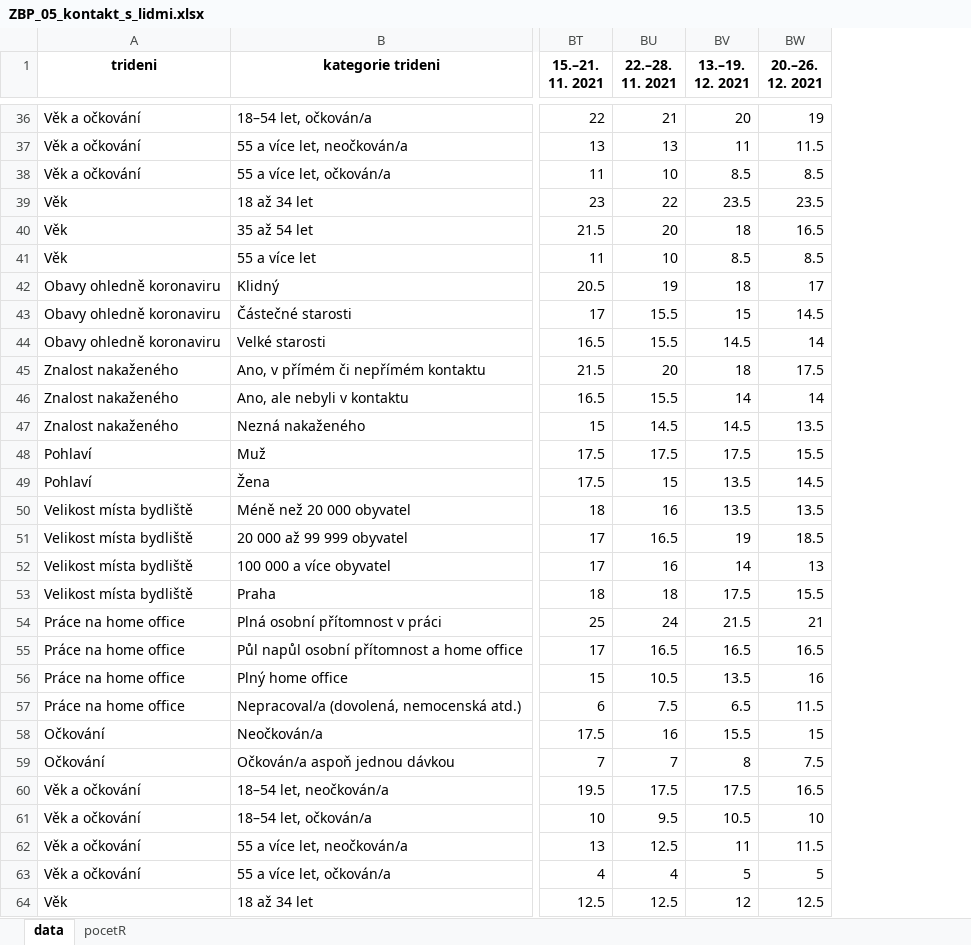
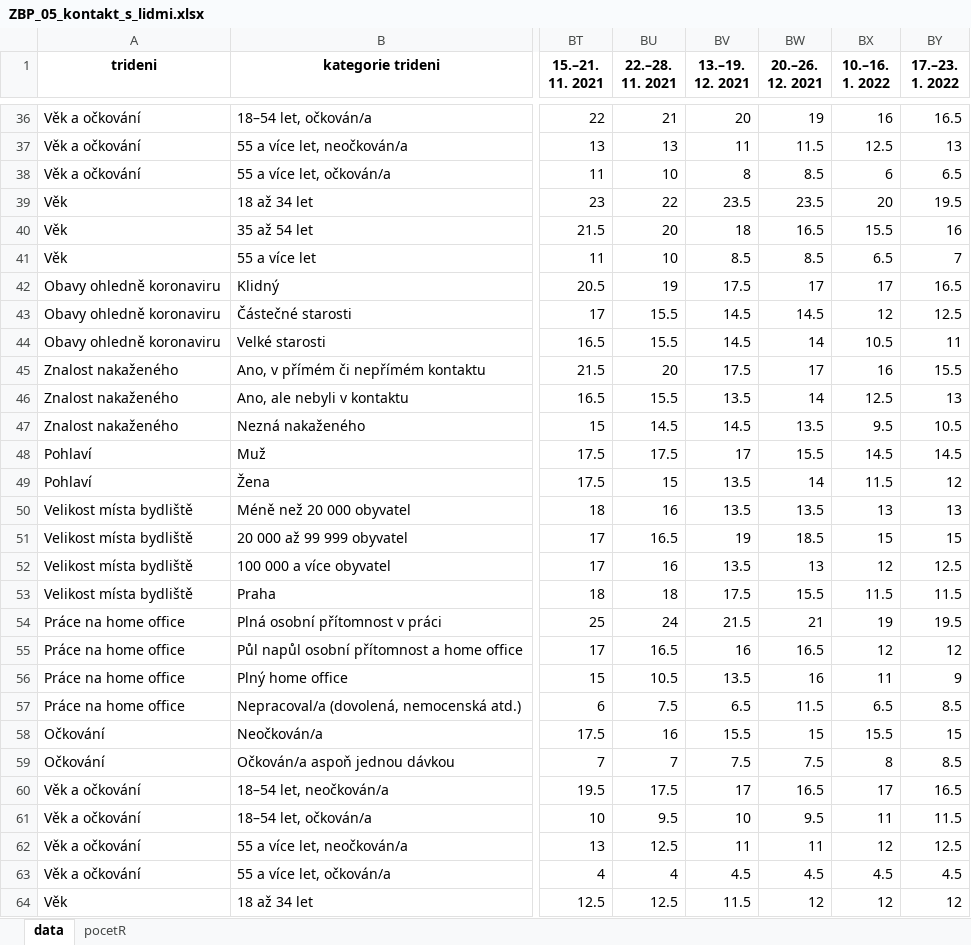
Before and after one commit to MichaelaKudrnacova/ZBP-web-data, an Excel workbook: ZBP_05_kontakt_s_lidmi.xlsx, sheet data, drawn as a sheet; only a part is shown, gaps mark what is left out; values as stored, in another font and other column widths than the file's, no borders; the diff covers the shown part only; the diff names each change by its address in the sheet, - before the commit and + after, or states it on an @@ line.

```diff
--- a/ZBP_05_kontakt_s_lidmi.xlsx (sheet data)
+++ b/ZBP_05_kontakt_s_lidmi.xlsx (sheet data)
+column BX (10.–16. 1. 2022), rows 36-64: 16 | 12.5 | 6 | 20 | 15.5 | 6.5 | 17 | 12 | 10.5 | 16 | 12.5 | 9.5 | 14.5 | 11.5 | 13 | 15 | 12 | 11.5 | 19 | 12 | 11 | 6.5 | 15.5 | 8 | 17 | 11 | 12 | 4.5 | 12
+column BY (17.–23. 1. 2022), rows 36-64: 16.5 | 13 | 6.5 | 19.5 | 16 | 7 | 16.5 | 12.5 | 11 | 15.5 | 13 | 10.5 | 14.5 | 12 | 13 | 15 | 12.5 | 11.5 | 19.5 | 12 | 9 | 8.5 | 15 | 8.5 | 16.5 | 11.5 | 12.5 | 4.5 | 12
-BV38 (13.–19. 12. 2021): 8.5
+BV38 (13.–19. 12. 2021): 8
-BV42 (13.–19. 12. 2021): 18
+BV42 (13.–19. 12. 2021): 17.5
-BV43 (13.–19. 12. 2021): 15
+BV43 (13.–19. 12. 2021): 14.5
-BV45 (13.–19. 12. 2021): 18
+BV45 (13.–19. 12. 2021): 17.5
-BW45 (20.–26. 12. 2021): 17.5
+BW45 (20.–26. 12. 2021): 17
-BV46 (13.–19. 12. 2021): 14
+BV46 (13.–19. 12. 2021): 13.5
-BV48 (13.–19. 12. 2021): 17.5
+BV48 (13.–19. 12. 2021): 17
-BW49 (20.–26. 12. 2021): 14.5
+BW49 (20.–26. 12. 2021): 14
-BV52 (13.–19. 12. 2021): 14
+BV52 (13.–19. 12. 2021): 13.5
-BV55 (13.–19. 12. 2021): 16.5
+BV55 (13.–19. 12. 2021): 16
-BV59 (13.–19. 12. 2021): 8
+BV59 (13.–19. 12. 2021): 7.5
-BV60 (13.–19. 12. 2021): 17.5
+BV60 (13.–19. 12. 2021): 17
-BV61 (13.–19. 12. 2021): 10.5
+BV61 (13.–19. 12. 2021): 10
-BW61 (20.–26. 12. 2021): 10
+BW61 (20.–26. 12. 2021): 9.5
-BW62 (20.–26. 12. 2021): 11.5
+BW62 (20.–26. 12. 2021): 11
-BV63 (13.–19. 12. 2021): 5
+BV63 (13.–19. 12. 2021): 4.5
-BW63 (20.–26. 12. 2021): 5
+BW63 (20.–26. 12. 2021): 4.5
-BV64 (13.–19. 12. 2021): 12
+BV64 (13.–19. 12. 2021): 11.5
-BW64 (20.–26. 12. 2021): 12.5
+BW64 (20.–26. 12. 2021): 12
```
Also changed, not shown: 249 edited cells elsewhere in this sheet, sheet pocetR, ZBP_04_socialni_aktivity.xlsx, ZBP_07b_ockovani.xlsx, 13 other files.
